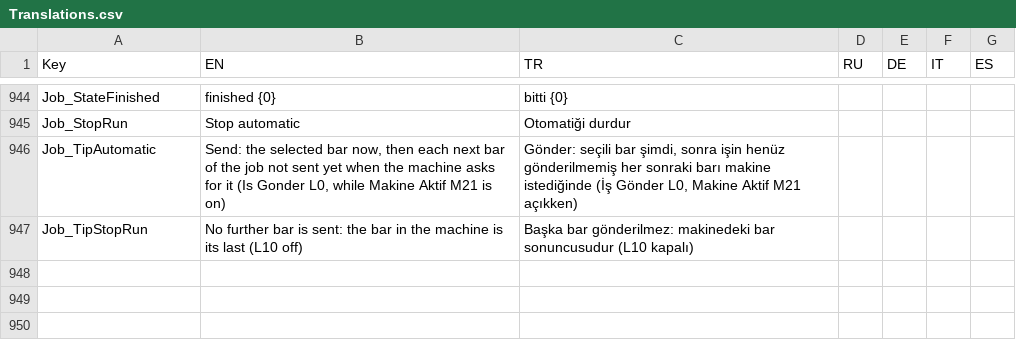
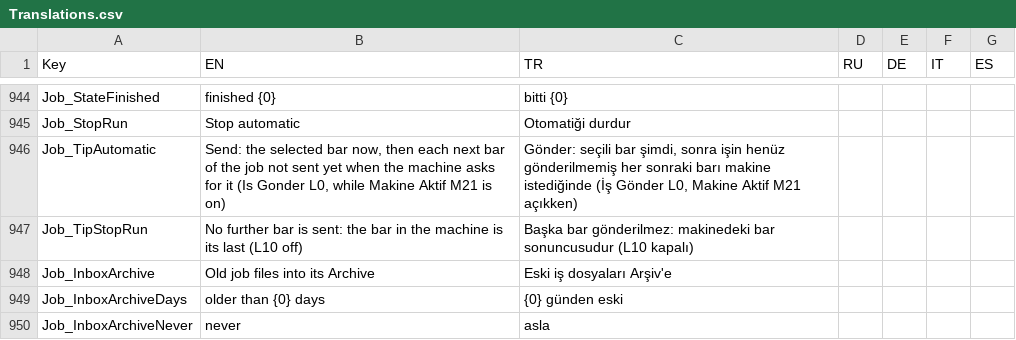
Before and after one commit to Sereftasan/HMI, a CSV file: Kaban.Machines.FA2010/Translations.csv, drawn as a sheet; only a part is shown, gaps mark what is left out.

```diff
--- a/Kaban.Machines.FA2010/Translations.csv
+++ b/Kaban.Machines.FA2010/Translations.csv
@@ -947 +947,4 @@ Job_TipAutomatic;Send: the selected bar now, then each next bar of the job not s
 Job_TipStopRun;No further bar is sent: the bar in the machine is its last (L10 off);Başka bar gönderilmez: makinedeki bar sonuncusudur (L10 kapalı);;;;
+Job_InboxArchive;Old job files into its Archive;Eski iş dosyaları Arşiv'e;;;;
+Job_InboxArchiveDays;older than {0} days;{0} günden eski;;;;
+Job_InboxArchiveNever;never;asla;;;;
```
Also changed, not shown: 2 other files.
